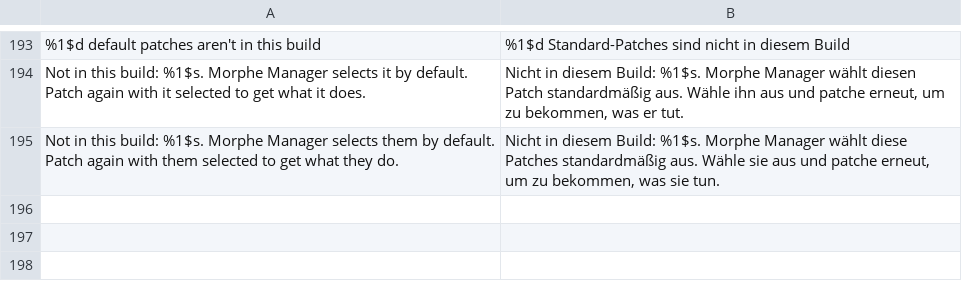
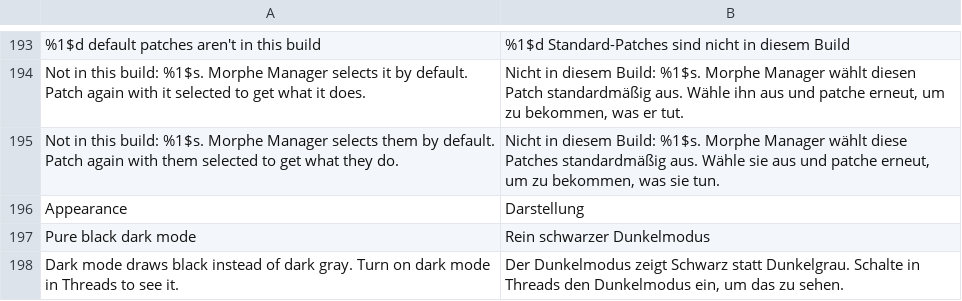
Before and after one commit to SysAdminDoc/HushThreads, a TSV file: extensions/shared/library/src/main/l10n/de.tsv, drawn as a sheet; only a part is shown, gaps mark what is left out; the diff names each change by its address in the sheet, - before the commit and + after, or states it on an @@ line.

Commit message:
feat(theme): add Pure black dark mode
Threads' dark theme draws the feed, posts and profiles on #101010.
BdsTheme loads that gray as a const-wide in one method, and the dark
TDS color scheme gets it in the background slots where the light
scheme has white. The patch hooks each #101010 load in BdsTheme and
each of those dark-scheme registers right before the scheme's
constructor, so cards, menus and sheets keep their own grays.

The scheme holder is found by the two scheme fields BdsTheme reads,
its static initializer is simulated to tell dark from light by mean
luminance, and the patch refuses a builder that branches, a register
read again after the dark build, or one scheme serving both modes.

Opt-in (not in Manager's default selection), switch ships on, needs a
restart, and Pause or safe mode hand back the gray. A new Appearance
page under More settings holds the switch; strings added for de, es,
in, pt-BR and tr.

Checked: 191 patch tests (8 new fixture tests on 449 and 448, 0
skipped) and the extension suite (5 new PureBlack tests). On the
HushThreads_RootMount_API36 emulator with Threads 449 bind-mounted,
feed, a post and the profile sample #000000 with the switch on and
#101010 off or paused; stock samples #101010.

Refs #5

```diff
--- a/extensions/shared/library/src/main/l10n/de.tsv
+++ b/extensions/shared/library/src/main/l10n/de.tsv
+row 196: Appearance | Darstellung
+row 197: Pure black dark mode | Rein schwarzer Dunkelmodus
+row 198: Dark mode draws black instead of dark gray. Turn on dark mode in Threads to see it. | Der Dunkelmodus zeigt Schwarz statt Dunkelgrau. Schalte in Threads den Dunkelmodus ein, um das zu sehen.
```
Also changed, not shown: extensions/shared/library/src/main/l10n/es.tsv, extensions/shared/library/src/main/l10n/in.tsv, 26 other files.
